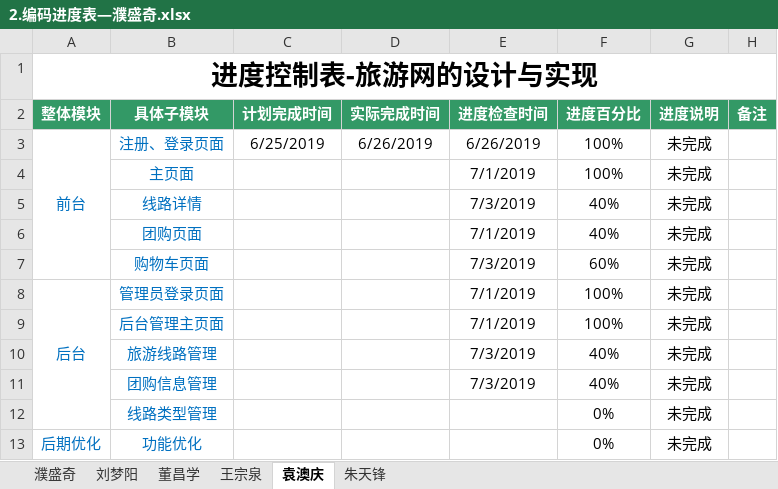
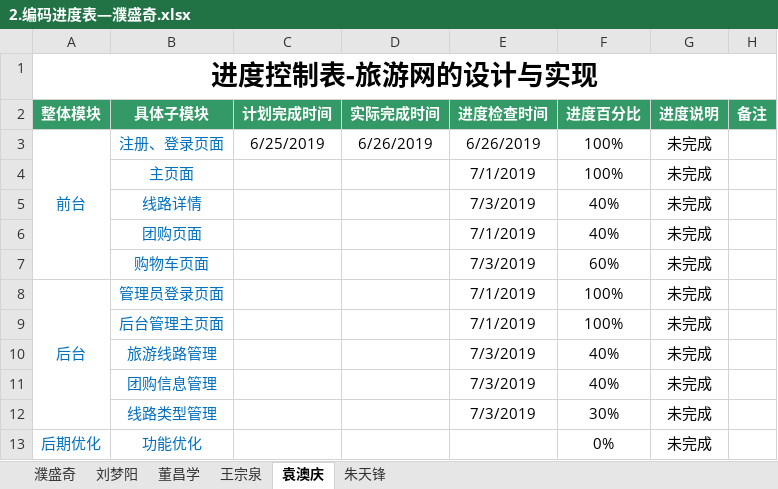
Before and after one commit to hgkj-rj/hgkj_01, an Excel workbook: 璞盛奇/2.编码进度表—濮盛奇.xlsx, sheet 袁澳庆, drawn as a sheet; values as stored, in another font and other column widths than the file's, no borders; the diff names each change by its address in the sheet, - before the commit and + after, or states it on an @@ line.

Commit message:
yaq

```diff
--- a/璞盛奇/2.编码进度表—濮盛奇.xlsx (sheet 袁澳庆)
+++ b/璞盛奇/2.编码进度表—濮盛奇.xlsx (sheet 袁澳庆)
-E12 (进度检查时间): (empty)
+E12 (进度检查时间): 7/3/2019
-F12 (进度百分比): 0%
+F12 (进度百分比): 30%
```
